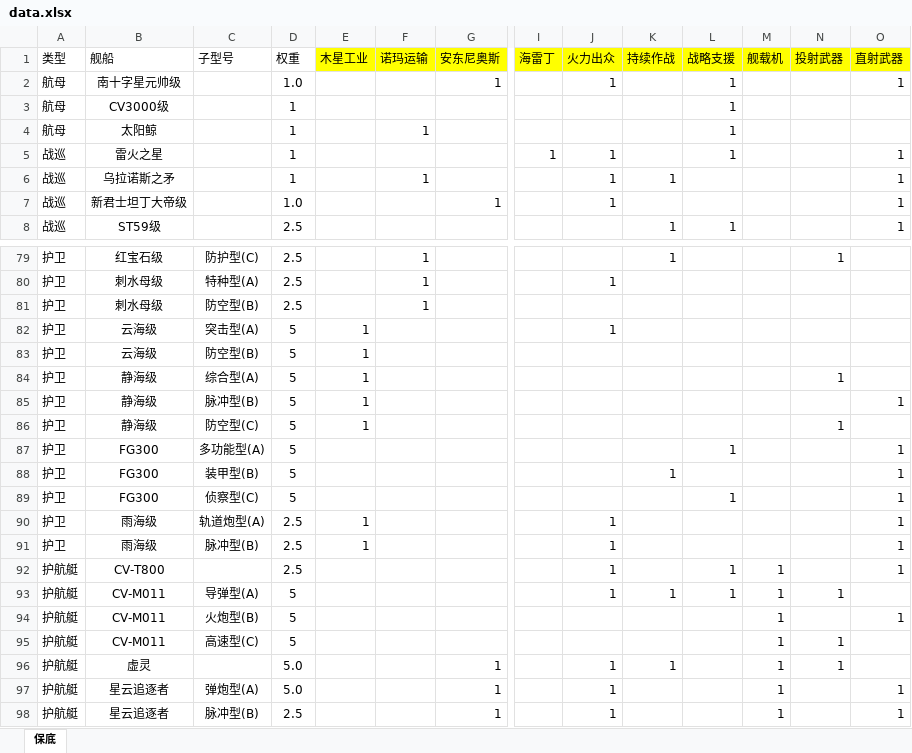
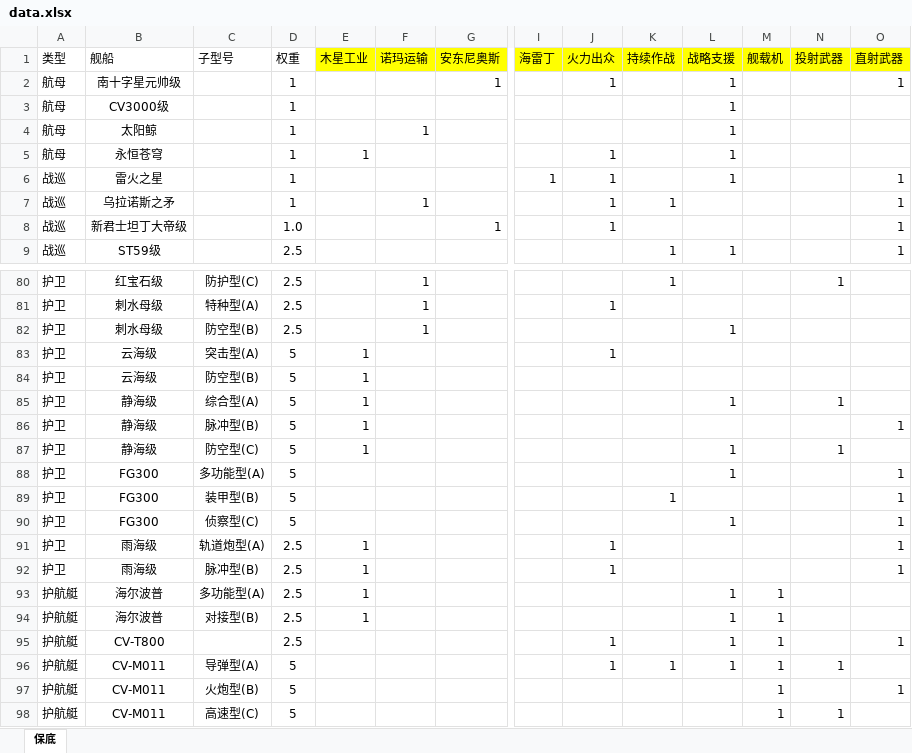
Before and after one commit to tctianchi/lagrange-research, an Excel workbook: src/data/data.xlsx, sheet 保底, drawn as a sheet; only a part is shown, gaps mark what is left out; the shorter side is filled out with more unchanged rows; values as stored, in another font and other column widths than the file's, no borders; addresses are those after the commit; rows hold the shown columns only; the diff names each change by its address in the sheet, - before the commit and + after, or states it on an @@ line.

Commit message:
add 永恒苍穹, 海尔波普

```diff
--- a/src/data/data.xlsx (sheet 保底)
+++ b/src/data/data.xlsx (sheet 保底)
-D2 (权重): 1.0
+D2 (权重): 1
+row 5: 航母 | 永恒苍穹 |  | 1 | 1 |  |  |  | 1 |  | 1
-L82 (战略支援): (empty)
+L82 (战略支援): 1
-L85 (战略支援): (empty)
+L85 (战略支援): 1
-L87 (战略支援): (empty)
+L87 (战略支援): 1
+row 93: 护航艇 | 海尔波普 | 多功能型(A) | 2.5 | 1 |  |  |  |  |  | 1 | 1
+row 94: 护航艇 | 海尔波普 | 对接型(B) | 2.5 | 1 |  |  |  |  |  | 1 | 1
```
Also changed, not shown: 5 other files.
